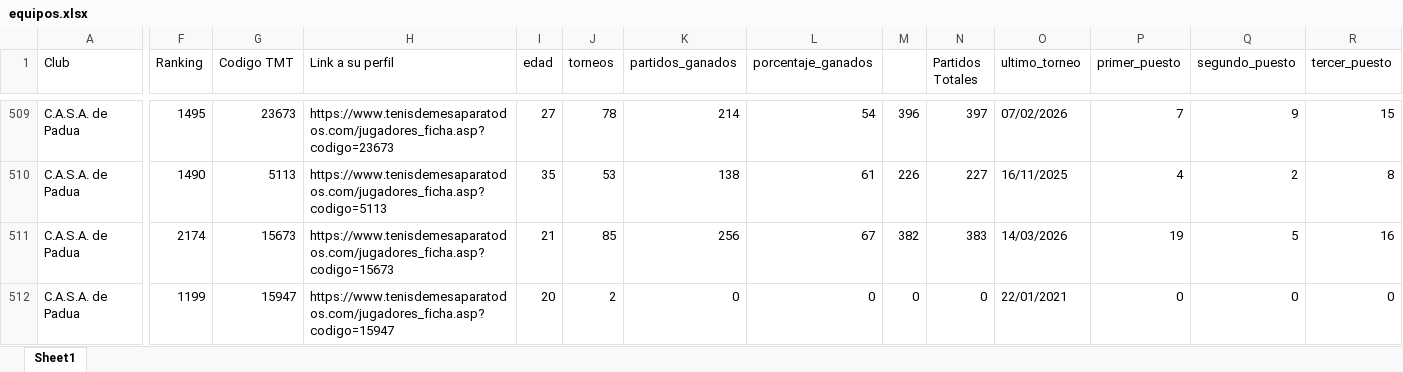
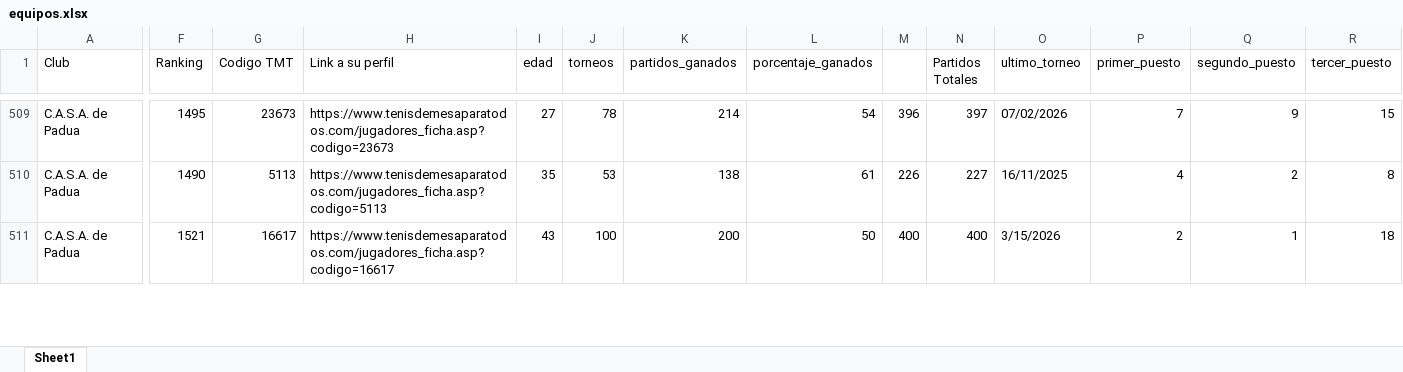
Before and after one commit to roachdesign/liga, an Excel workbook: data/equipos.xlsx, sheet Sheet1, drawn as a sheet; only a part is shown, gaps mark what is left out; values as stored, in another font and other column widths than the file's, no cell formats; conditional formats not drawn; removed rows and columns are numbered as before the commit, all else as after; rows hold the shown columns only; the diff covers the shown part only; the diff names each change by its address in the sheet, - before the commit and + after, or states it on an @@ line.

Commit message:
Add files via upload

```diff
--- a/data/equipos.xlsx (sheet Sheet1)
+++ b/data/equipos.xlsx (sheet Sheet1)
-F511 (Ranking): 2174
+F511 (Ranking): 1521
-G511 (Codigo TMT): 15673
+G511 (Codigo TMT): 16617
-H511 (Link a su perfil): https://www.tenisdemesaparatodos.com/jugadores_ficha.asp?codigo=15673
+H511 (Link a su perfil): https://www.tenisdemesaparatodos.com/jugadores_ficha.asp?codigo=16617
-I511 (edad): 21
+I511 (edad): 43
-J511 (torneos): 85
+J511 (torneos): 100
-K511 (partidos_ganados): 256
+K511 (partidos_ganados): 200
-L511 (porcentaje_ganados): 67
+L511 (porcentaje_ganados): 50
-M511: 382
+M511: 400
-N511 (Partidos Totales): 383
+N511 (Partidos Totales): 400
-O511 (ultimo_torneo): 14/03/2026
+O511 (ultimo_torneo): 3/15/2026
-P511 (primer_puesto): 19
+P511 (primer_puesto): 2
-Q511 (segundo_puesto): 5
+Q511 (segundo_puesto): 1
-R511 (tercer_puesto): 16
+R511 (tercer_puesto): 18
-row 512: C.A.S.A. de Padua | 1199 | 15947 | https://www.tenisdemesaparatodos.com/jugadores_ficha.asp?codigo=15947 | 20 | 2 | 0 | 0 | 0 | 0 | 22/01/2021 | 0 | 0 | 0
```
Also changed, not shown: 2 added rows, 1 removed row and 125 edited cells elsewhere in this sheet, cell formats, formulas that keep their value.
